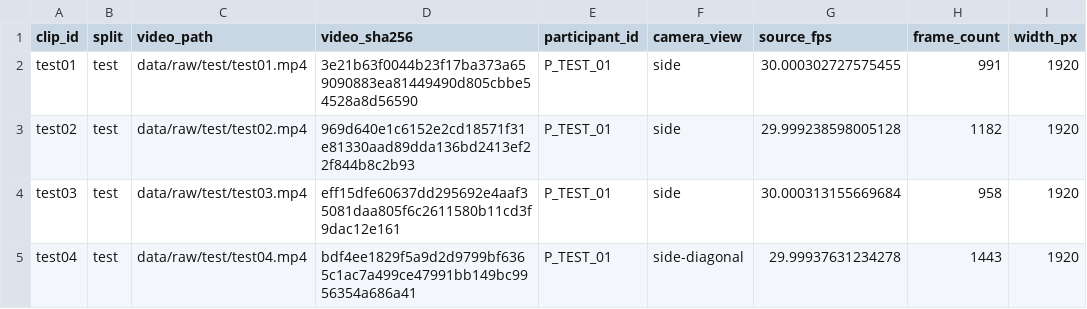
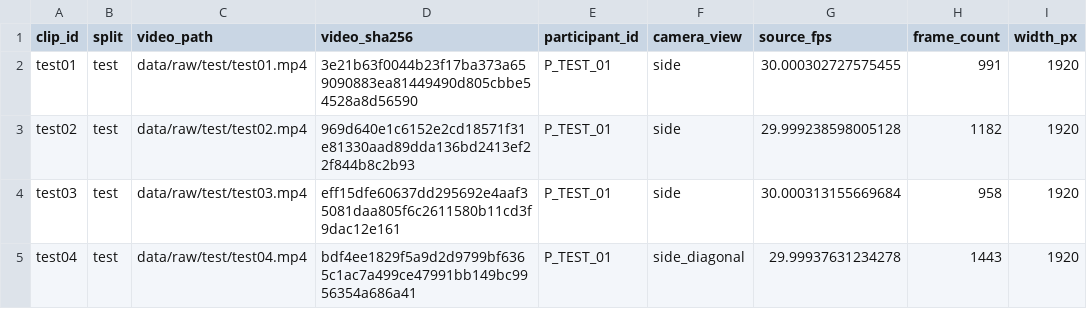
Before and after one commit to Rrmr3609/Real-Time-Calisthenics-Analysis, a CSV file: data/manifests/test_dataset_manifest.csv, drawn as a sheet; only a part is shown; the diff names each change by its address in the sheet, - before the commit and + after, or states it on an @@ line.

Commit message:
Fix held-out camera view schema value

```diff
--- a/data/manifests/test_dataset_manifest.csv
+++ b/data/manifests/test_dataset_manifest.csv
-F5 (camera_view): side-diagonal
+F5 (camera_view): side_diagonal
```
